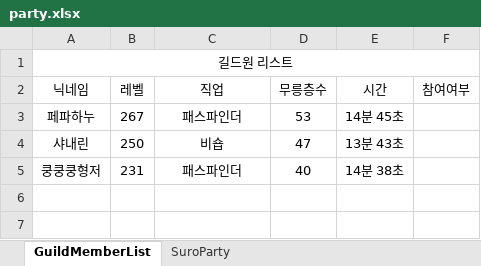
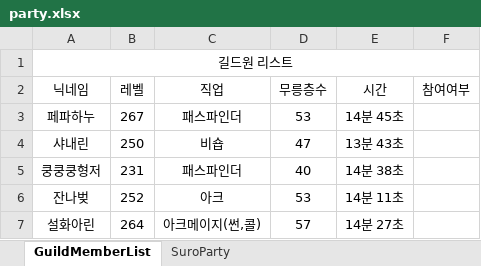
Before and after one commit to formvo/MapleGuildSuro, an Excel workbook: party.xlsx, sheet GuildMemberList, drawn as a sheet; values as stored, in another font and other column widths than the file's, no borders; the diff names each change by its address in the sheet, - before the commit and + after, or states it on an @@ line.

```diff
--- a/party.xlsx (sheet GuildMemberList)
+++ b/party.xlsx (sheet GuildMemberList)
+row 6: 잔나벚 | 252 | 아크 | 53 | 14분 11초
+row 7: 설화아린 | 264 | 아크메이지(썬,콜) | 57 | 14분 27초
```
Also changed, not shown: sheet SuroParty, 1 other file.
